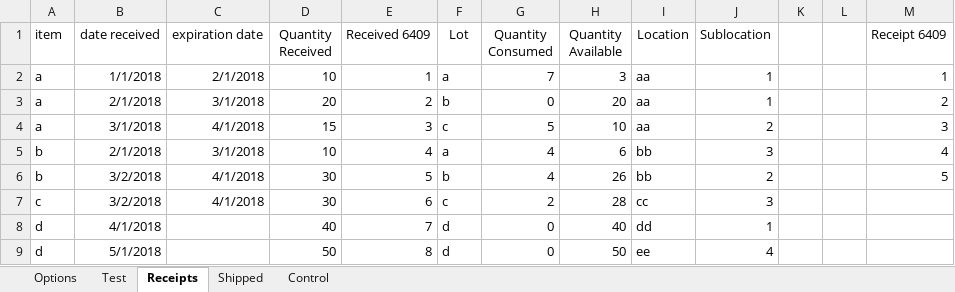
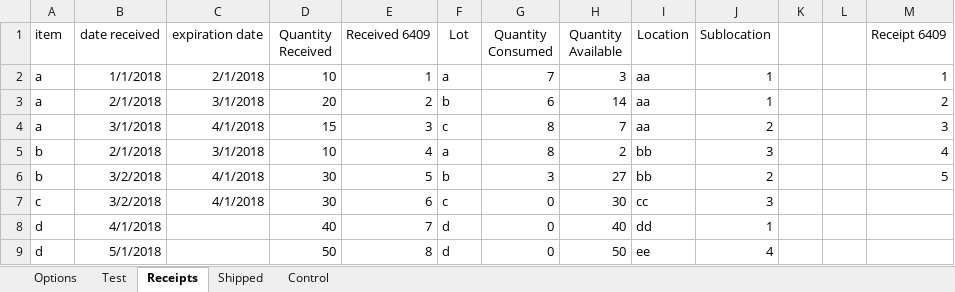
Before and after one commit to fmbellok/redcross, an Excel workbook: VBAInventory.xlsm, sheet Receipts, drawn as a sheet; values as stored, in another font and other column widths than the file's, no borders; table styles not drawn; the diff names each change by its address in the sheet, - before the commit and + after, or states it on an @@ line.

```diff
--- a/VBAInventory.xlsm (sheet Receipts)
+++ b/VBAInventory.xlsm (sheet Receipts)
-G3 (Quantity Consumed): 0
+G3 (Quantity Consumed): 6
-H3 (Quantity Available): 20
+H3 (Quantity Available): 14
-G4 (Quantity Consumed): 5
+G4 (Quantity Consumed): 8
-H4 (Quantity Available): 10
+H4 (Quantity Available): 7
-G5 (Quantity Consumed): 4
+G5 (Quantity Consumed): 8
-H5 (Quantity Available): 6
+H5 (Quantity Available): 2
-G6 (Quantity Consumed): 4
+G6 (Quantity Consumed): 3
-H6 (Quantity Available): 26
+H6 (Quantity Available): 27
-G7 (Quantity Consumed): 2
+G7 (Quantity Consumed): 0
-H7 (Quantity Available): 28
+H7 (Quantity Available): 30
```
Also changed, not shown: sheet Shipped, sheet Test.
